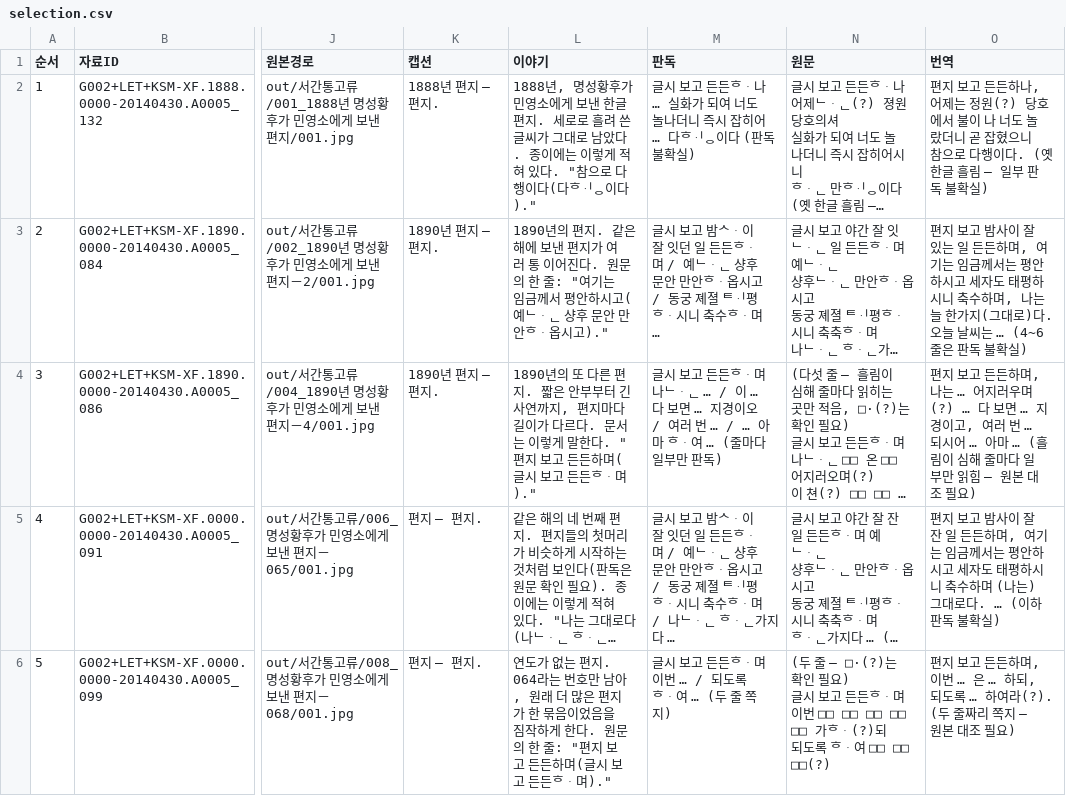
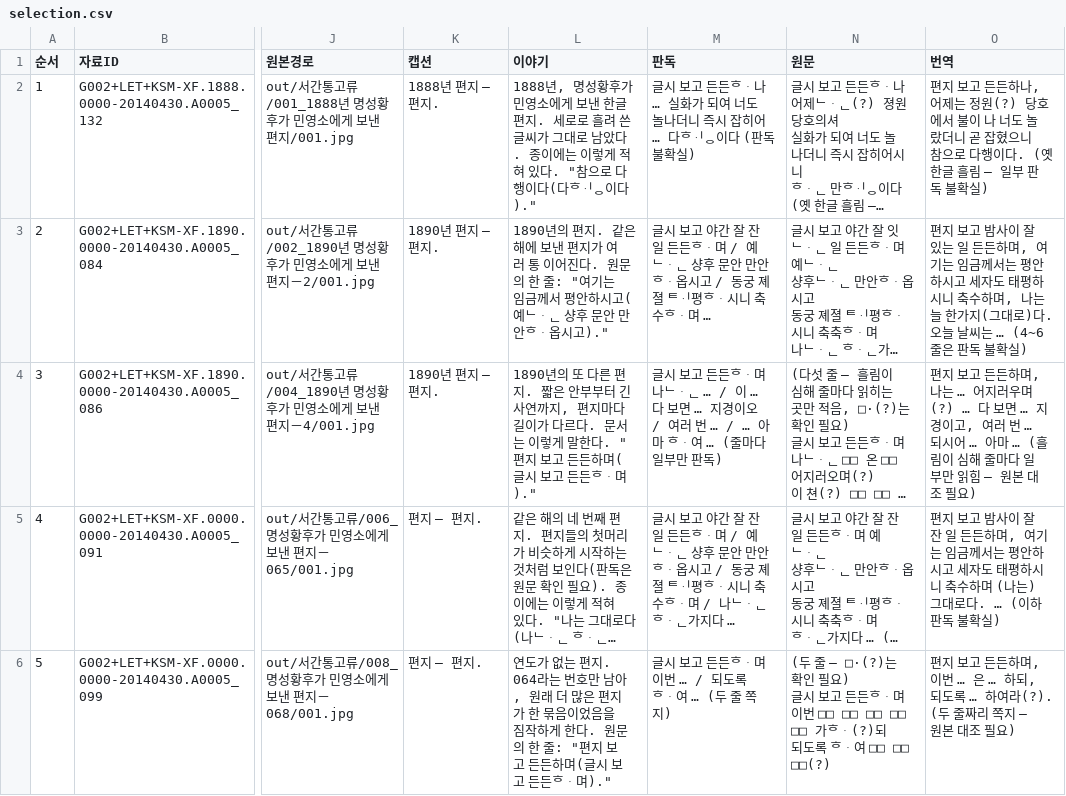
Before and after one commit to changgi/archive-tools, a CSV file: examples/myeongseong-letters/selection.csv, drawn as a sheet; only a part is shown, gaps mark what is left out; long unchanged cells end in …; the diff covers the shown part only; the diff names each change by its address in the sheet, - before the commit and + after, or states it on an @@ line.

```diff
--- a/examples/myeongseong-letters/selection.csv
+++ b/examples/myeongseong-letters/selection.csv
-M3 (판독): …보고 밤ᄉᆞ이 잘 잇던 일 든…
+M3 (판독): …보고 야간 잘 잔 일 든…
-M5 (판독): …보고 밤ᄉᆞ이 잘 잇던 일 든…
+M5 (판독): …보고 야간 잘 잔 일 든…
```
Also changed, not shown: 6 edited cells elsewhere in this file, 11 other files.
